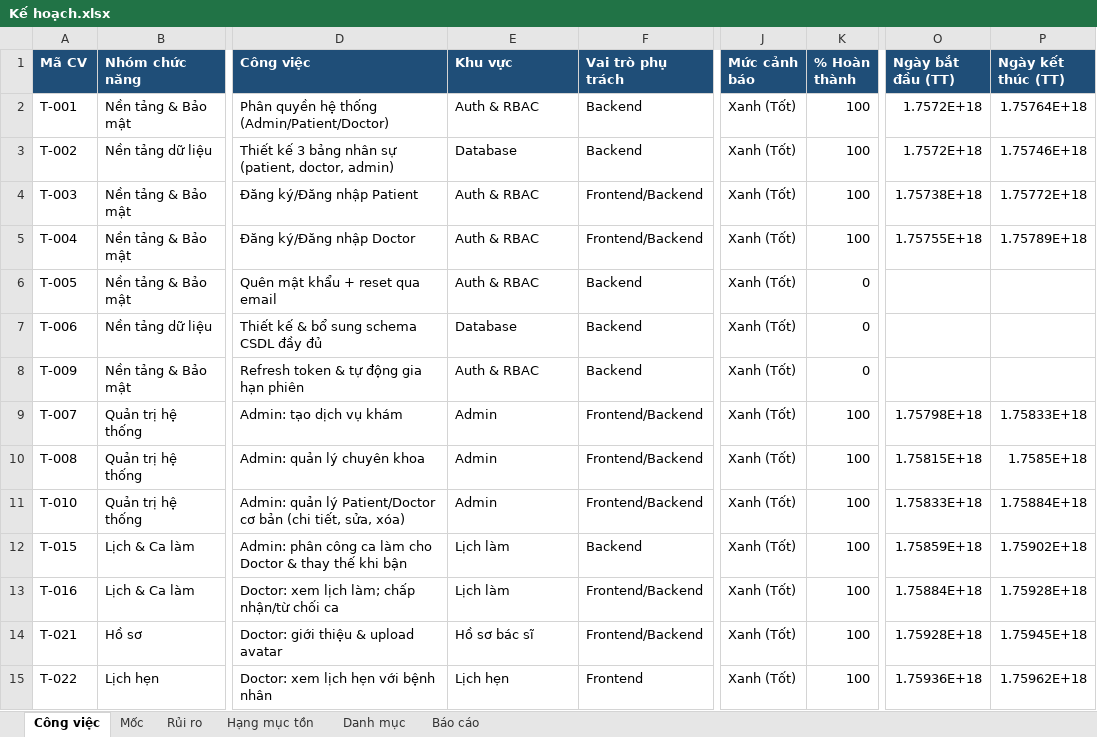
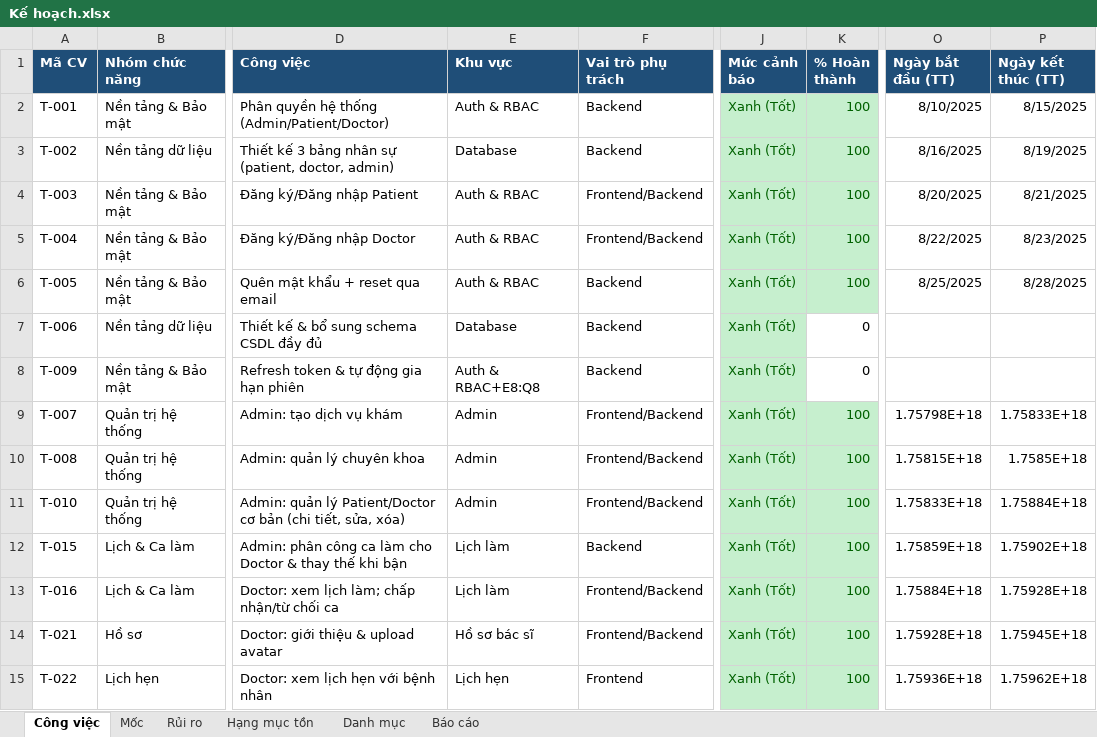
Before and after one commit to Tranduc2004/DoctorCare, an Excel workbook: Quá Trình/Kế hoạch.xlsx, sheet Công việc, drawn as a sheet; only a part is shown, gaps mark what is left out; values as stored, in another font and other column widths than the file's, no borders; the diff covers the shown part only; the diff names each change by its address in the sheet, - before the commit and + after, or states it on an @@ line.

```diff
--- a/Quá Trình/Kế hoạch.xlsx (sheet Công việc)
+++ b/Quá Trình/Kế hoạch.xlsx (sheet Công việc)
@@ J2:K6 fill: none → #C6EFCE, text colour: black → #006100 @@
-O2 (Ngày bắt đầu (TT)): 1.7572E+18
+O2 (Ngày bắt đầu (TT)): 8/10/2025
-P2 (Ngày kết thúc (TT)): 1.75764E+18
+P2 (Ngày kết thúc (TT)): 8/15/2025
-O3 (Ngày bắt đầu (TT)): 1.7572E+18
+O3 (Ngày bắt đầu (TT)): 8/16/2025
-P3 (Ngày kết thúc (TT)): 1.75746E+18
+P3 (Ngày kết thúc (TT)): 8/19/2025
-O4 (Ngày bắt đầu (TT)): 1.75738E+18
+O4 (Ngày bắt đầu (TT)): 8/20/2025
-P4 (Ngày kết thúc (TT)): 1.75772E+18
+P4 (Ngày kết thúc (TT)): 8/21/2025
-O5 (Ngày bắt đầu (TT)): 1.75755E+18
+O5 (Ngày bắt đầu (TT)): 8/22/2025
-P5 (Ngày kết thúc (TT)): 1.75789E+18
+P5 (Ngày kết thúc (TT)): 8/23/2025
-K6 (% Hoàn thành): 0
+K6 (% Hoàn thành): 100
-O6 (Ngày bắt đầu (TT)): (empty)
+O6 (Ngày bắt đầu (TT)): 8/25/2025
-P6 (Ngày kết thúc (TT)): (empty)
+P6 (Ngày kết thúc (TT)): 8/28/2025
@@ J7:J8 fill: none → #C6EFCE, text colour: black → #006100 @@
-E8 (Khu vực): Auth & RBAC
+E8 (Khu vực): Auth & RBAC+E8:Q8
@@ J9:K15 fill: none → #C6EFCE, text colour: black → #006100 @@
```
Also changed, not shown: 2 added rows and cell formats elsewhere in this sheet, 48 other files.
